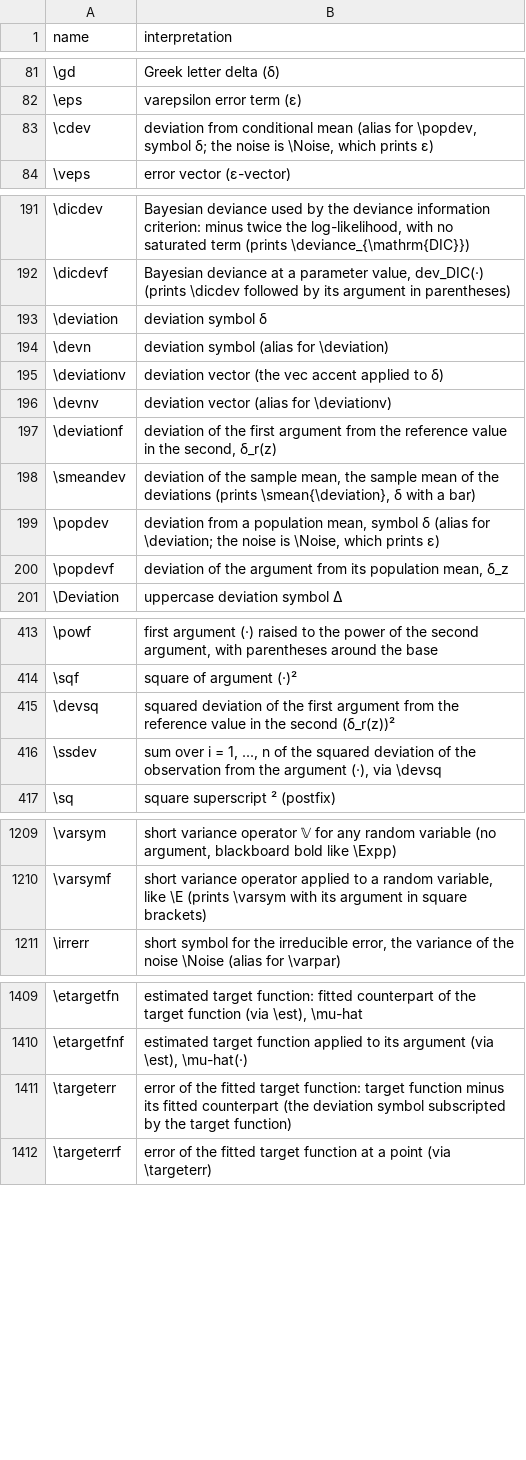
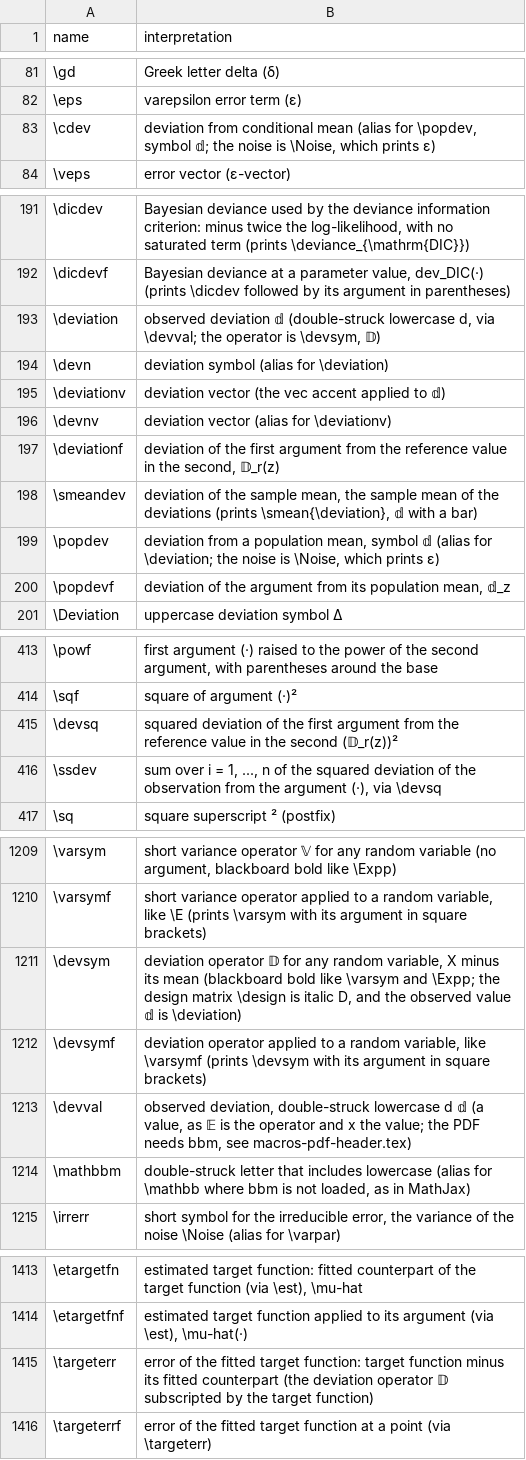
Before and after one commit to Morrison-Lab/macros, a TSV file: interpretations.tsv, drawn as a sheet; only a part is shown, gaps mark what is left out.

```diff
--- a/interpretations.tsv
+++ b/interpretations.tsv
@@ -82,3 +82,3 @@ name	interpretation
 \eps	varepsilon error term (ε)
-\cdev	deviation from conditional mean (alias for \popdev, symbol δ; the noise is \Noise, which prints ε)
+\cdev	deviation from conditional mean (alias for \popdev, symbol 𝕕; the noise is \Noise, which prints ε)
 \veps	error vector (ε-vector)
@@ -192,10 +192,10 @@ name	interpretation
 \dicdevf	Bayesian deviance at a parameter value, dev_DIC(·) (prints \dicdev followed by its argument in parentheses)
-\deviation	deviation symbol δ
+\deviation	observed deviation 𝕕 (double-struck lowercase d, via \devval; the operator is \devsym, 𝔻)
 \devn	deviation symbol (alias for \deviation)
-\deviationv	deviation vector (the vec accent applied to δ)
+\deviationv	deviation vector (the vec accent applied to 𝕕)
 \devnv	deviation vector (alias for \deviationv)
-\deviationf	deviation of the first argument from the reference value in the second, δ_r(z)
-\smeandev	deviation of the sample mean, the sample mean of the deviations (prints \smean{\deviation}, δ with a bar)
-\popdev	deviation from a population mean, symbol δ (alias for \deviation; the noise is \Noise, which prints ε)
-\popdevf	deviation of the argument from its population mean, δ_z
+\deviationf	deviation of the first argument from the reference value in the second, 𝔻_r(z)
+\smeandev	deviation of the sample mean, the sample mean of the deviations (prints \smean{\deviation}, 𝕕 with a bar)
+\popdev	deviation from a population mean, symbol 𝕕 (alias for \deviation; the noise is \Noise, which prints ε)
+\popdevf	deviation of the argument from its population mean, 𝕕_z
 \Deviation	uppercase deviation symbol Δ
@@ -414,3 +414,3 @@ name	interpretation
 \sqf	square of argument (·)²
-\devsq	squared deviation of the first argument from the reference value in the second (δ_r(z))²
+\devsq	squared deviation of the first argument from the reference value in the second (𝔻_r(z))²
 \ssdev	sum over i = 1, ..., n of the squared deviation of the observation from the argument (·), via \devsq
@@ -1210,2 +1210,6 @@ name	interpretation
 \varsymf	short variance operator applied to a random variable, like \E (prints \varsym with its argument in square brackets)
+\devsym	deviation operator 𝔻 for any random variable, X minus its mean (blackboard bold like \varsym and \Expp; the design matrix \design is italic D, and the observed value 𝕕 is \deviation)
+\devsymf	deviation operator applied to a random variable, like \varsymf (prints \devsym with its argument in square brackets)
+\devval	observed deviation, double-struck lowercase d 𝕕 (a value, as 𝔼 is the operator and x the value; the PDF needs bbm, see macros-pdf-header.tex)
+\mathbbm	double-struck letter that includes lowercase (alias for \mathbb where bbm is not loaded, as in MathJax)
 \irrerr	short symbol for the irreducible error, the variance of the noise \Noise (alias for \varpar)
@@ -1410,3 +1414,3 @@ name	interpretation
 \etargetfnf	estimated target function applied to its argument (via \est), \mu-hat(·)
-\targeterr	error of the fitted target function: target function minus its fitted counterpart (the deviation symbol subscripted by the target function)
+\targeterr	error of the fitted target function: target function minus its fitted counterpart (the deviation operator 𝔻 subscripted by the target function)
 \targeterrf	error of the fitted target function at a point (via \targeterr)
```
Also changed, not shown: 9 other files.
